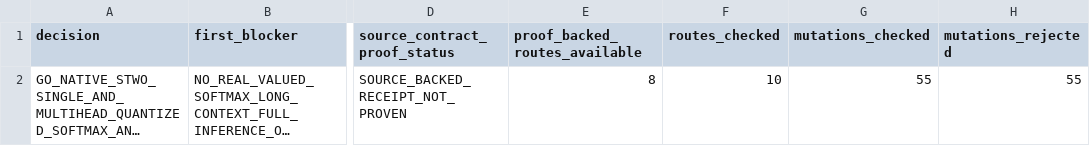
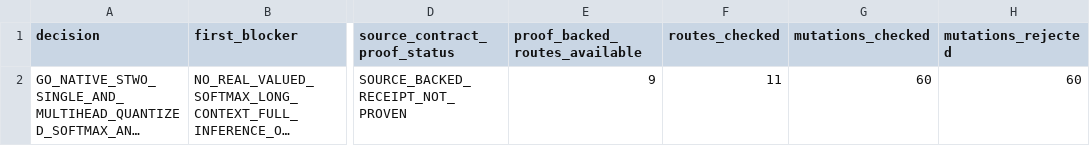
Before and after one commit to omarespejel/llm-provable-computer, a TSV file: docs/engineering/evidence/zkai-attention-kv-proof-route-selector-2026-05.tsv, drawn as a sheet; only a part is shown, gaps mark what is left out; long unchanged cells end in …; the diff names each change by its address in the sheet, - before the commit and + after, or states it on an @@ line.

Commit message:
Add long-sequence fused Softmax table proof

```diff
--- a/docs/engineering/evidence/zkai-attention-kv-proof-route-selector-2026-05.tsv
+++ b/docs/engineering/evidence/zkai-attention-kv-proof-route-selector-2026-05.tsv
-E2 (proof_backed_routes_available): 8
+E2 (proof_backed_routes_available): 9
-F2 (routes_checked): 10
+F2 (routes_checked): 11
-G2 (mutations_checked): 55
+G2 (mutations_checked): 60
-H2 (mutations_rejected): 55
+H2 (mutations_rejected): 60
```
Also changed, not shown: 29 other files.
